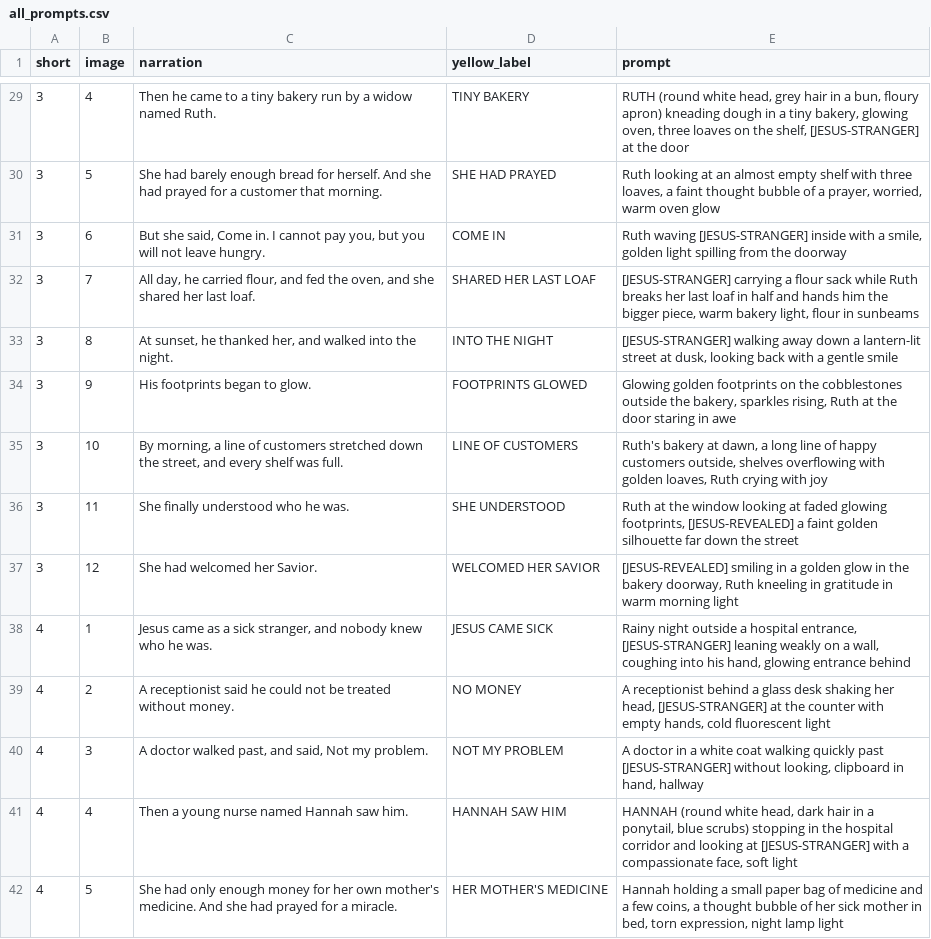
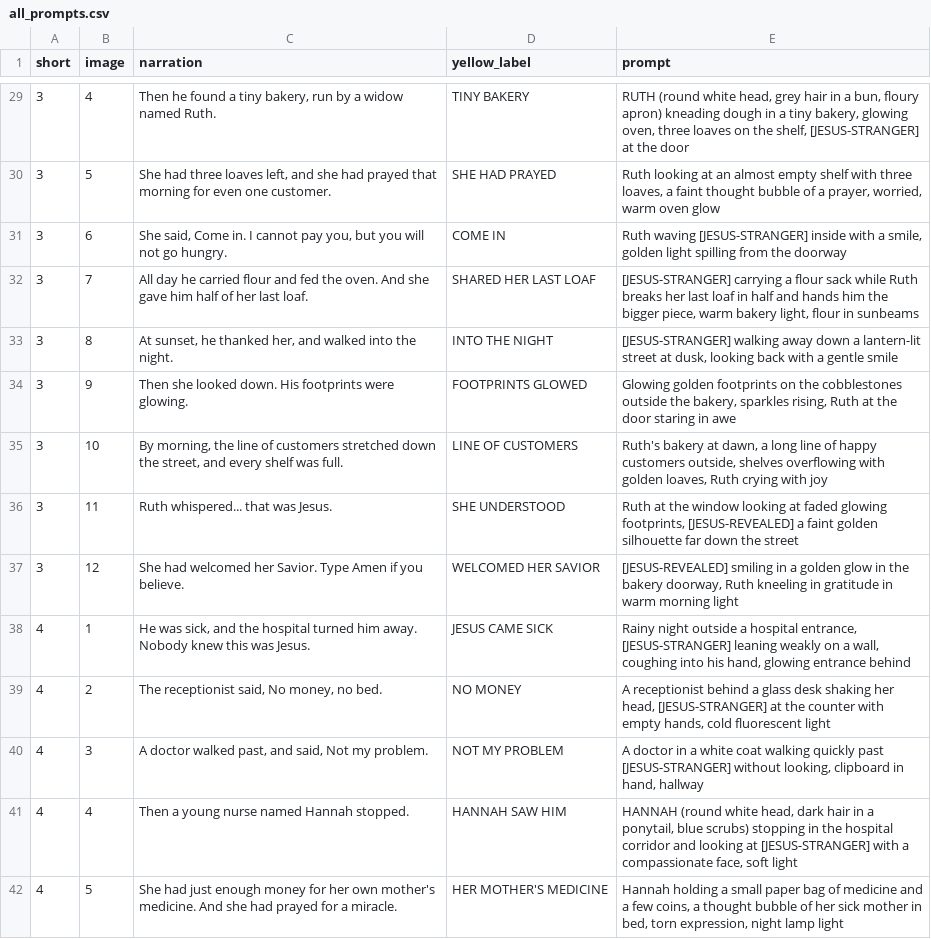
Before and after one commit to aaronfx/Dualview, a CSV file: jesus-shorts/pack/all_prompts.csv, drawn as a sheet; only a part is shown, gaps mark what is left out; the diff covers the shown part only.

```diff
--- a/jesus-shorts/pack/all_prompts.csv
+++ b/jesus-shorts/pack/all_prompts.csv
@@ -29,14 +29,14 @@ short,image,narration,yellow_label,prompt
-3,4,Then he came to a tiny bakery run by a widow named Ruth.,TINY BAKERY,"RUTH (round white head, grey hair in a bun, floury apron) kneading dough in a tiny bakery, glowing oven, three loaves on the shelf, [JESUS-STRANGER] at the door"
-3,5,She had barely enough bread for herself. And she had prayed for a customer that morning.,SHE HAD PRAYED,"Ruth looking at an almost empty shelf with three loaves, a faint thought bubble of a prayer, worried, warm oven glow"
-3,6,"But she said, Come in. I cannot pay you, but you will not leave hungry.",COME IN,"Ruth waving [JESUS-STRANGER] inside with a smile, golden light spilling from the doorway"
-3,7,"All day, he carried flour, and fed the oven, and she shared her last loaf.",SHARED HER LAST LOAF,"[JESUS-STRANGER] carrying a flour sack while Ruth breaks her last loaf in half and hands him the bigger piece, warm bakery light, flour in sunbeams"
+3,4,"Then he found a tiny bakery, run by a widow named Ruth.",TINY BAKERY,"RUTH (round white head, grey hair in a bun, floury apron) kneading dough in a tiny bakery, glowing oven, three loaves on the shelf, [JESUS-STRANGER] at the door"
+3,5,"She had three loaves left, and she had prayed that morning for even one customer.",SHE HAD PRAYED,"Ruth looking at an almost empty shelf with three loaves, a faint thought bubble of a prayer, worried, warm oven glow"
+3,6,"She said, Come in. I cannot pay you, but you will not go hungry.",COME IN,"Ruth waving [JESUS-STRANGER] inside with a smile, golden light spilling from the doorway"
+3,7,All day he carried flour and fed the oven. And she gave him half of her last loaf.,SHARED HER LAST LOAF,"[JESUS-STRANGER] carrying a flour sack while Ruth breaks her last loaf in half and hands him the bigger piece, warm bakery light, flour in sunbeams"
 3,8,"At sunset, he thanked her, and walked into the night.",INTO THE NIGHT,"[JESUS-STRANGER] walking away down a lantern-lit street at dusk, looking back with a gentle smile"
-3,9,His footprints began to glow.,FOOTPRINTS GLOWED,"Glowing golden footprints on the cobblestones outside the bakery, sparkles rising, Ruth at the door staring in awe"
-3,10,"By morning, a line of customers stretched down the street, and every shelf was full.",LINE OF CUSTOMERS,"Ruth's bakery at dawn, a long line of happy customers outside, shelves overflowing with golden loaves, Ruth crying with joy"
-3,11,She finally understood who he was.,SHE UNDERSTOOD,"Ruth at the window looking at faded glowing footprints, [JESUS-REVEALED] a faint golden silhouette far down the street"
-3,12,She had welcomed her Savior.,WELCOMED HER SAVIOR,"[JESUS-REVEALED] smiling in a golden glow in the bakery doorway, Ruth kneeling in gratitude in warm morning light"
-4,1,"Jesus came as a sick stranger, and nobody knew who he was.",JESUS CAME SICK,"Rainy night outside a hospital entrance, [JESUS-STRANGER] leaning weakly on a wall, coughing into his hand, glowing entrance behind"
-4,2,A receptionist said he could not be treated without money.,NO MONEY,"A receptionist behind a glass desk shaking her head, [JESUS-STRANGER] at the counter with empty hands, cold fluorescent light"
+3,9,Then she looked down. His footprints were glowing.,FOOTPRINTS GLOWED,"Glowing golden footprints on the cobblestones outside the bakery, sparkles rising, Ruth at the door staring in awe"
+3,10,"By morning, the line of customers stretched down the street, and every shelf was full.",LINE OF CUSTOMERS,"Ruth's bakery at dawn, a long line of happy customers outside, shelves overflowing with golden loaves, Ruth crying with joy"
+3,11,Ruth whispered... that was Jesus.,SHE UNDERSTOOD,"Ruth at the window looking at faded glowing footprints, [JESUS-REVEALED] a faint golden silhouette far down the street"
+3,12,She had welcomed her Savior. Type Amen if you believe.,WELCOMED HER SAVIOR,"[JESUS-REVEALED] smiling in a golden glow in the bakery doorway, Ruth kneeling in gratitude in warm morning light"
+4,1,"He was sick, and the hospital turned him away. Nobody knew this was Jesus.",JESUS CAME SICK,"Rainy night outside a hospital entrance, [JESUS-STRANGER] leaning weakly on a wall, coughing into his hand, glowing entrance behind"
+4,2,"The receptionist said, No money, no bed.",NO MONEY,"A receptionist behind a glass desk shaking her head, [JESUS-STRANGER] at the counter with empty hands, cold fluorescent light"
 4,3,"A doctor walked past, and said, Not my problem.",NOT MY PROBLEM,"A doctor in a white coat walking quickly past [JESUS-STRANGER] without looking, clipboard in hand, hallway"
-4,4,Then a young nurse named Hannah saw him.,HANNAH SAW HIM,"HANNAH (round white head, dark hair in a ponytail, blue scrubs) stopping in the hospital corridor and looking at [JESUS-STRANGER] with a compassionate face, soft light"
-4,5,She had only enough money for her own mother's medicine. And she had prayed for a miracle.,HER MOTHER'S MEDICINE,"Hannah holding a small paper bag of medicine and a few coins, a thought bubble of her sick mother in bed, torn expression, night lamp light"
+4,4,Then a young nurse named Hannah stopped.,HANNAH SAW HIM,"HANNAH (round white head, dark hair in a ponytail, blue scrubs) stopping in the hospital corridor and looking at [JESUS-STRANGER] with a compassionate face, soft light"
+4,5,She had just enough money for her own mother's medicine. And she had prayed for a miracle.,HER MOTHER'S MEDICINE,"Hannah holding a small paper bag of medicine and a few coins, a thought bubble of her sick mother in bed, torn expression, night lamp light"
```
Also changed, not shown: 42 edited cells elsewhere in this file, 14 other files.
